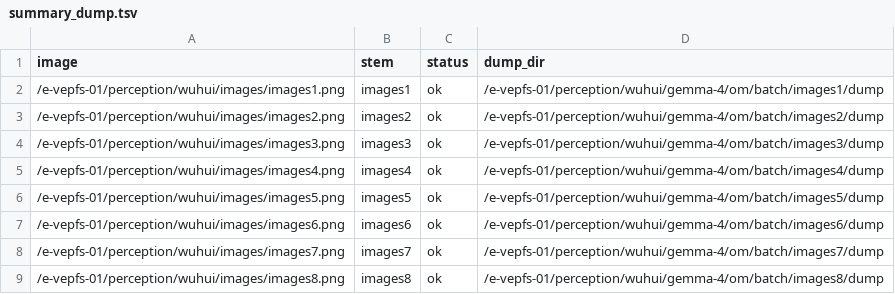
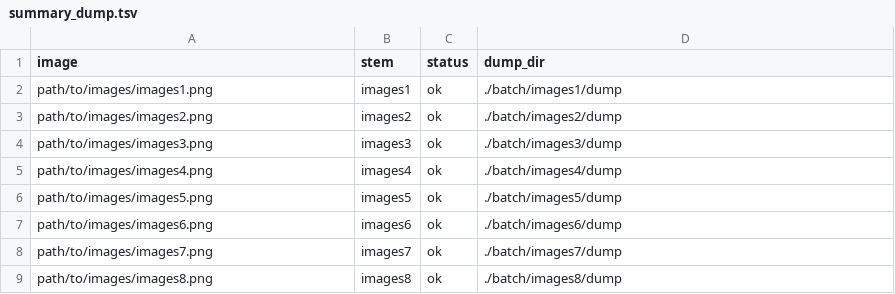
Before and after one commit to huiwuaaaab/onnx_om, a TSV file: gemma-4/om/batch/summary_dump.tsv, drawn as a sheet.

Commit message:
Add README and update path placeholders.

```diff
--- a/gemma-4/om/batch/summary_dump.tsv
+++ b/gemma-4/om/batch/summary_dump.tsv
@@ -1,9 +1,9 @@
 image	stem	status	dump_dir
-/e-vepfs-01/perception/wuhui/images/images1.png	images1	ok	/e-vepfs-01/perception/wuhui/gemma-4/om/batch/images1/dump
-/e-vepfs-01/perception/wuhui/images/images2.png	images2	ok	/e-vepfs-01/perception/wuhui/gemma-4/om/batch/images2/dump
-/e-vepfs-01/perception/wuhui/images/images3.png	images3	ok	/e-vepfs-01/perception/wuhui/gemma-4/om/batch/images3/dump
-/e-vepfs-01/perception/wuhui/images/images4.png	images4	ok	/e-vepfs-01/perception/wuhui/gemma-4/om/batch/images4/dump
-/e-vepfs-01/perception/wuhui/images/images5.png	images5	ok	/e-vepfs-01/perception/wuhui/gemma-4/om/batch/images5/dump
-/e-vepfs-01/perception/wuhui/images/images6.png	images6	ok	/e-vepfs-01/perception/wuhui/gemma-4/om/batch/images6/dump
-/e-vepfs-01/perception/wuhui/images/images7.png	images7	ok	/e-vepfs-01/perception/wuhui/gemma-4/om/batch/images7/dump
-/e-vepfs-01/perception/wuhui/images/images8.png	images8	ok	/e-vepfs-01/perception/wuhui/gemma-4/om/batch/images8/dump
+path/to/images/images1.png	images1	ok	./batch/images1/dump
+path/to/images/images2.png	images2	ok	./batch/images2/dump
+path/to/images/images3.png	images3	ok	./batch/images3/dump
+path/to/images/images4.png	images4	ok	./batch/images4/dump
+path/to/images/images5.png	images5	ok	./batch/images5/dump
+path/to/images/images6.png	images6	ok	./batch/images6/dump
+path/to/images/images7.png	images7	ok	./batch/images7/dump
+path/to/images/images8.png	images8	ok	./batch/images8/dump
```
Also changed, not shown: InternVL3_5-1B/om/batch/summary_run.tsv, Qwen3-VL/om/batch/summary_run.tsv, 46 other files.
